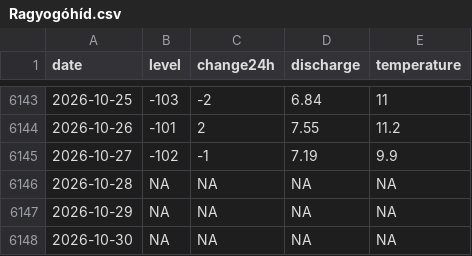
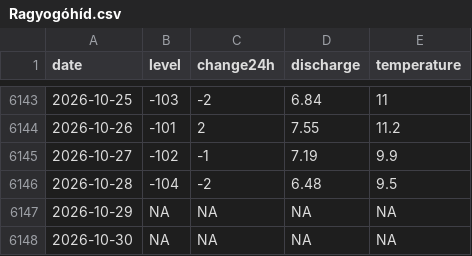
Before and after one commit to adam-egri/hydroinfo, a CSV file: by-location/Ragyogóhíd.csv, drawn as a sheet; only a part is shown, gaps mark what is left out.

```diff
--- a/by-location/Ragyogóhíd.csv
+++ b/by-location/Ragyogóhíd.csv
@@ -6145,3 +6145,3 @@
 2026-10-27,-102,-1,7.19,9.9
-2026-10-28,NA,NA,NA,NA
+2026-10-28,-104,-2,6.48,9.5
 2026-10-29,NA,NA,NA,NA
```
Also changed, not shown: by-location/Dunaföldvár.csv, by-location/Dunaújváros.csv, 19 other files.
